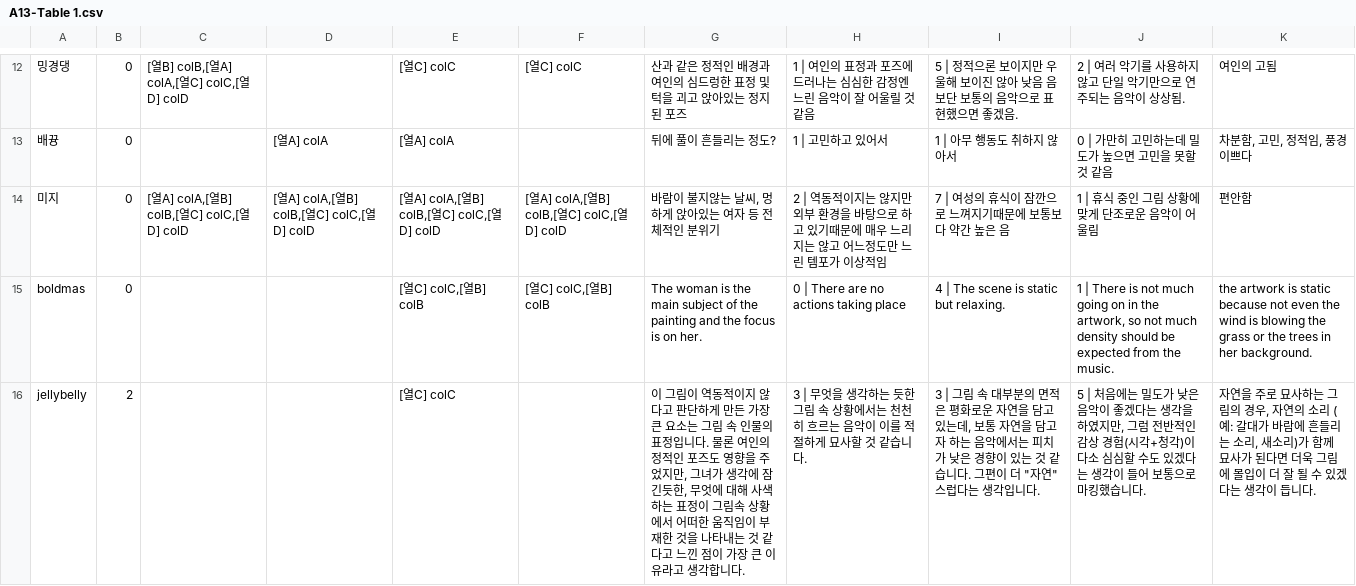
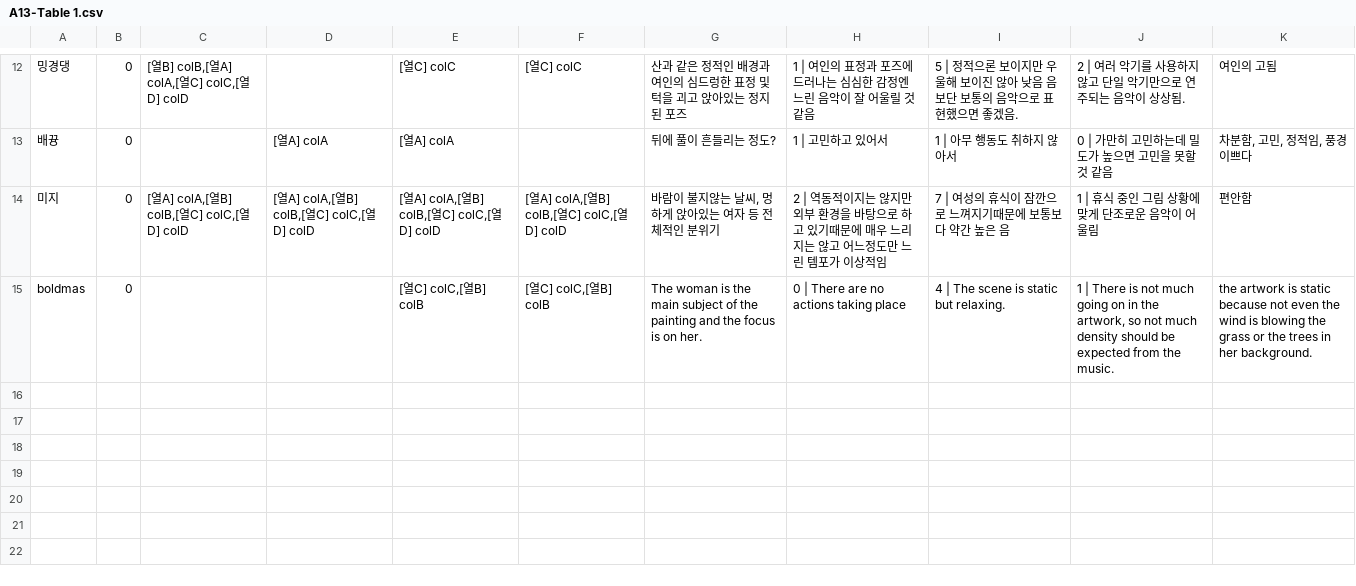
Before and after one commit to bolee222/art-sonification-analysis, a CSV file: dataset/artworks/A13-Table 1.csv, drawn as a sheet; only a part is shown, gaps mark what is left out; the diff names each change by its address in the sheet, - before the commit and + after, or states it on an @@ line.

```diff
--- a/dataset/artworks/A13-Table 1.csv
+++ b/dataset/artworks/A13-Table 1.csv
-row 16: jellybelly | 2 |  |  | [열C] colC |  | 이 그림이 역동적이지 않다고 판단하게 만든 가장 큰 요소는 그림 속 인물의 표정입니다. 물론 여인의 정적인 포즈도 영향을 주었지만, 그녀가 생각에 잠긴듯한, 무엇에 대해 사색하는 표정이 그림속 상황에서 어떠한 움직임이 부재한 것을 나타내는 것 같다고 느낀 점이 가장 큰 이유라고 생각합니다. | 3 | 무엇을 생각하는 듯한 그림 속 상황에서는 천천히 흐르는 음악이 이를 적절하게 묘사할 것 같습니다. | 3 | 그림 속 대부분의 면적은 평화로운 자연을 담고 있는데, 보통 자연을 담고자 하는 음악에서는 피치가 낮은 경향이 있는 것 같습니다. 그편이 더 "자연"스럽다는 생각입니다. | 5 | 처음에는 밀도가 낮은 음악이 좋겠다는 생각을 하였지만, 그럼 전반적인 감상 경험(시각+청각)이 다소 심심할 수도 있겠다는 생각이 들어 보통으로 마킹했습니다. | 자연을 주로 묘사하는 그림의 경우, 자연의 소리 (예: 갈대가 바람에 흔들리는 소리, 새소리)가 함께 묘사가 된다면 더욱 그림에 몰입이 더 잘 될 수 있겠다는 생각이 듭니다.
```
Also changed, not shown: dataset/artworks/A11-Table 1.csv, dataset/artworks/A16-Table 1.csv, 44 other files.
